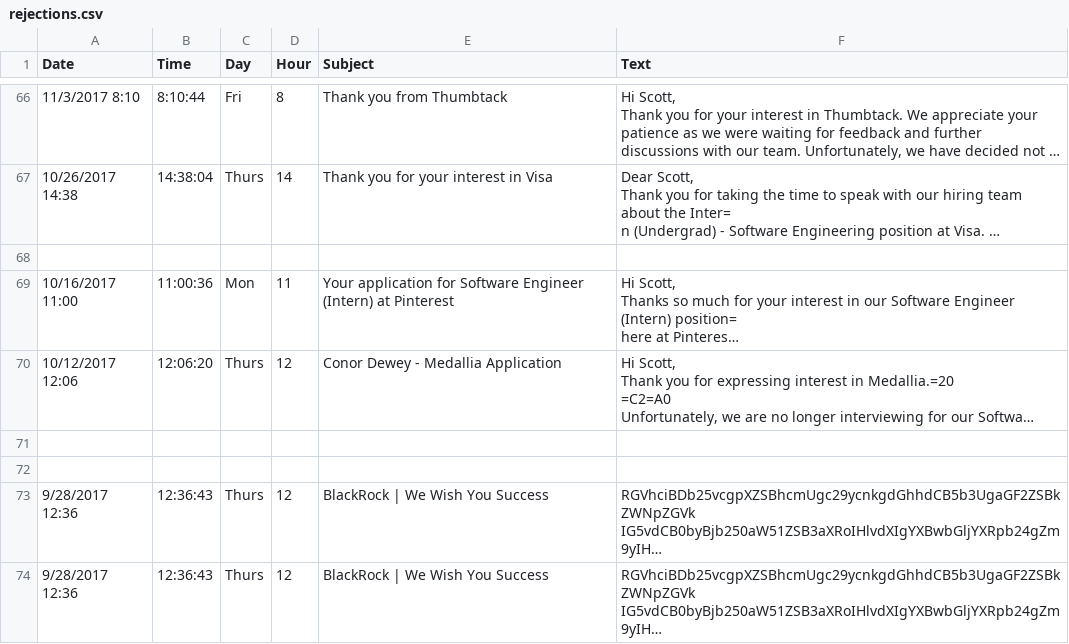
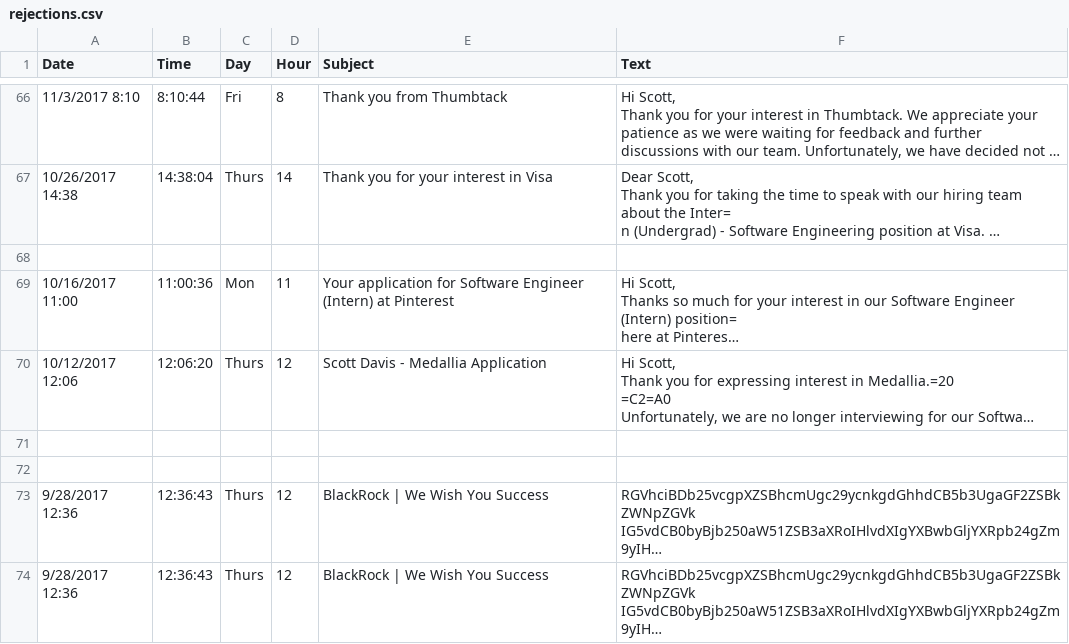
Before and after one commit to HvyD/Rejection-Letter-Analysis, a CSV file: data/rejections.csv, drawn as a sheet; only a part is shown, gaps mark what is left out; long unchanged cells end in …; the diff names each change by its address in the sheet, - before the commit and + after, or states it on an @@ line.

Commit message:
initial upload

```diff
--- a/data/rejections.csv
+++ b/data/rejections.csv
-E70 (Subject): Conor Dewey - Medallia Application
+E70 (Subject): Scott Davis - Medallia Application
```
